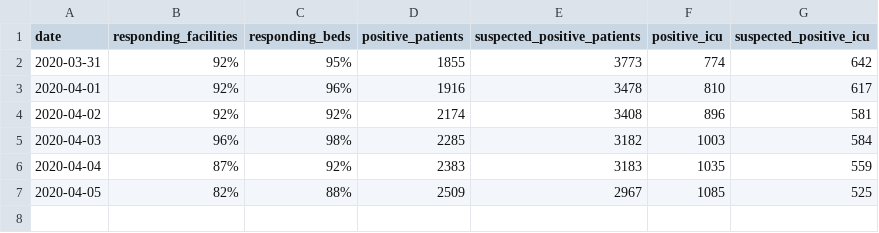
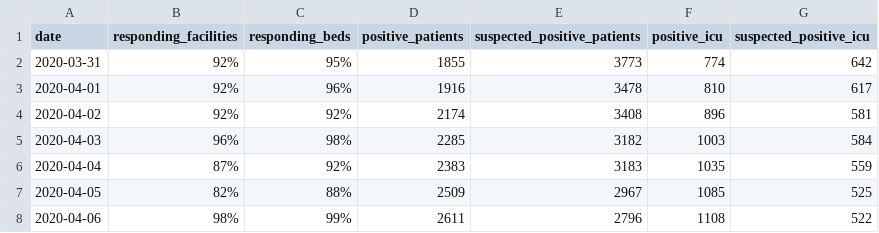
Before and after one commit to CalMatters/covid-19-california-hospitalizations-data, a CSV file: ca_county_daily.csv, drawn as a sheet; the diff names each change by its address in the sheet, - before the commit and + after, or states it on an @@ line.

```diff
--- a/ca_county_daily.csv
+++ b/ca_county_daily.csv
+row 8: 2020-04-06 | 98% | 99% | 2611 | 2796 | 1108 | 522
```
Also changed, not shown: ca_county_hospitalizations.csv.
